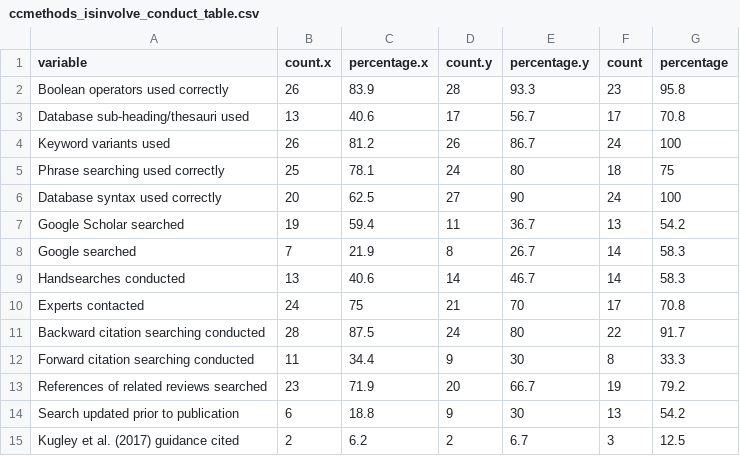
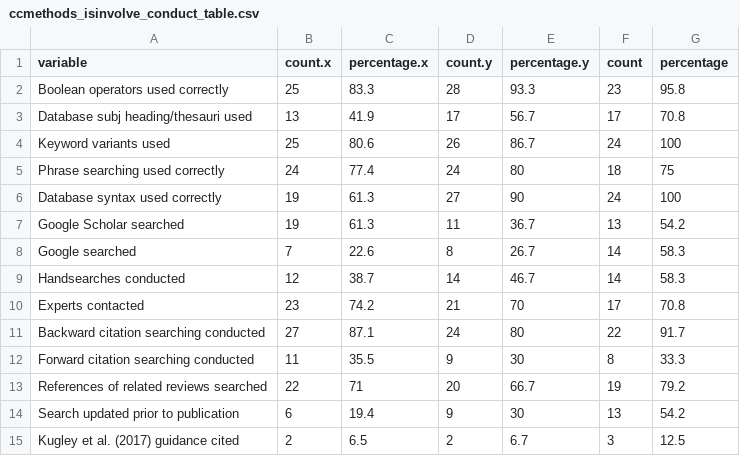
Before and after one commit to rootsandberries/cc_search_methods, a CSV file: data_outputs/ccmethods_isinvolve_conduct_table.csv, drawn as a sheet.

```diff
--- a/data_outputs/ccmethods_isinvolve_conduct_table.csv
+++ b/data_outputs/ccmethods_isinvolve_conduct_table.csv
@@ -1,15 +1,15 @@
 variable,count.x,percentage.x,count.y,percentage.y,count,percentage
-Boolean operators used correctly,26,83.9,28,93.3,23,95.8
-Database sub-heading/thesauri used,13,40.6,17,56.7,17,70.8
-Keyword variants used,26,81.2,26,86.7,24,100
-Phrase searching used correctly,25,78.1,24,80,18,75
-Database syntax used correctly,20,62.5,27,90,24,100
-Google Scholar searched,19,59.4,11,36.7,13,54.2
-Google searched,7,21.9,8,26.7,14,58.3
-Handsearches conducted,13,40.6,14,46.7,14,58.3
-Experts contacted,24,75,21,70,17,70.8
-Backward citation searching conducted,28,87.5,24,80,22,91.7
-Forward citation searching conducted,11,34.4,9,30,8,33.3
-References of related reviews searched,23,71.9,20,66.7,19,79.2
-Search updated prior to publication,6,18.8,9,30,13,54.2
-Kugley et al. (2017) guidance cited,2,6.2,2,6.7,3,12.5
+Boolean operators used correctly,25,83.3,28,93.3,23,95.8
+Database subj heading/thesauri used,13,41.9,17,56.7,17,70.8
+Keyword variants used,25,80.6,26,86.7,24,100
+Phrase searching used correctly,24,77.4,24,80,18,75
+Database syntax used correctly,19,61.3,27,90,24,100
+Google Scholar searched,19,61.3,11,36.7,13,54.2
+Google searched,7,22.6,8,26.7,14,58.3
+Handsearches conducted,12,38.7,14,46.7,14,58.3
+Experts contacted,23,74.2,21,70,17,70.8
+Backward citation searching conducted,27,87.1,24,80,22,91.7
+Forward citation searching conducted,11,35.5,9,30,8,33.3
+References of related reviews searched,22,71,20,66.7,19,79.2
+Search updated prior to publication,6,19.4,9,30,13,54.2
+Kugley et al. (2017) guidance cited,2,6.5,2,6.7,3,12.5
```
Also changed, not shown: data/CC-methods-data-extraction-final-20240222-clean-recode.csv, data_outputs/ccmethods_isinvolve_report_table.csv, 22 other files.
